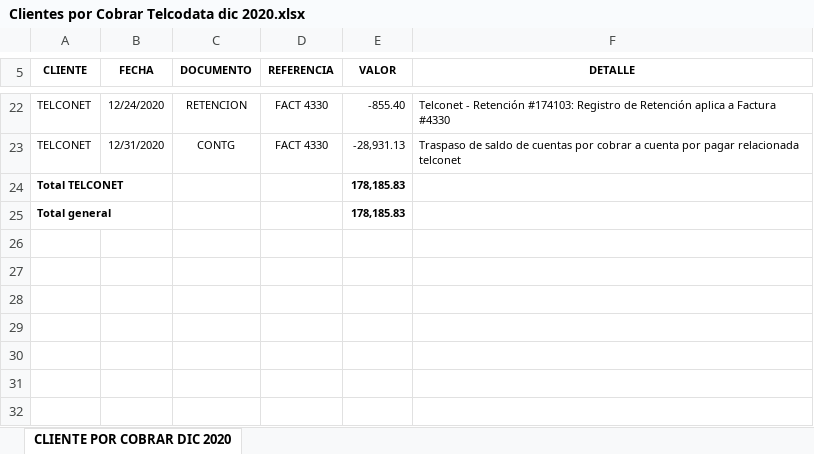
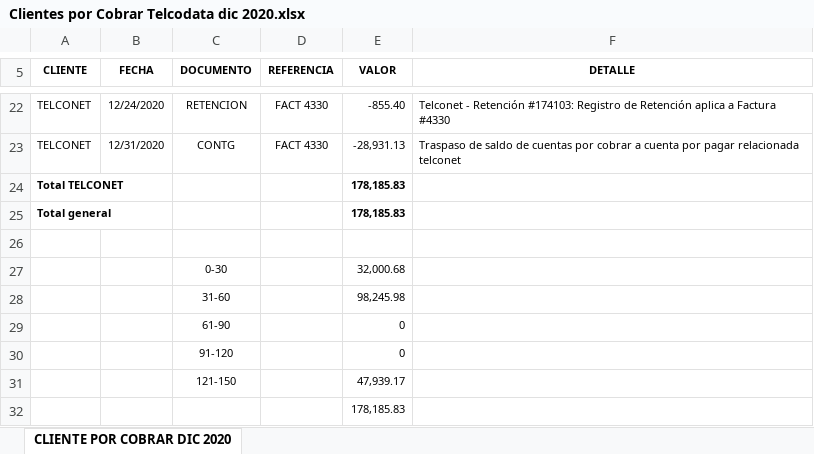
Before and after one commit to cesarleon911/TELCODATA, an Excel workbook: FASE II - Ejecucion/5000 Pruebas de Activos/5200 Cuentas por Cobrar/Clientes por Cobrar Telcodata dic 2020.xlsx, sheet CLIENTE POR COBRAR DIC 2020, drawn as a sheet; only a part is shown, gaps mark what is left out; values as stored, in another font and other column widths than the file's, no borders; the diff names each change by its address in the sheet, - before the commit and + after, or states it on an @@ line.

```diff
--- a/FASE II - Ejecucion/5000 Pruebas de Activos/5200 Cuentas por Cobrar/Clientes por Cobrar Telcodata dic 2020.xlsx (sheet CLIENTE POR COBRAR DIC 2020)
+++ b/FASE II - Ejecucion/5000 Pruebas de Activos/5200 Cuentas por Cobrar/Clientes por Cobrar Telcodata dic 2020.xlsx (sheet CLIENTE POR COBRAR DIC 2020)
+row 26: (empty)
+row 27:  |  | 0-30 |  | 32,000.68
+row 28:  |  | 31-60 |  | 98,245.98
+row 29:  |  | 61-90 |  | 0
+row 30:  |  | 91-120 |  | 0
+row 31:  |  | 121-150 |  | 47,939.17
+row 32:  |  |  |  | 178,185.83
```
Also changed, not shown: 3 other files.
